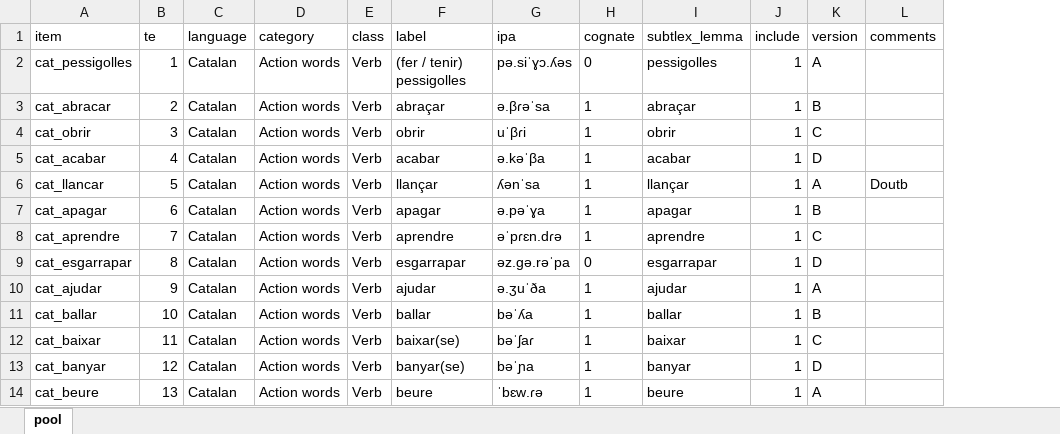
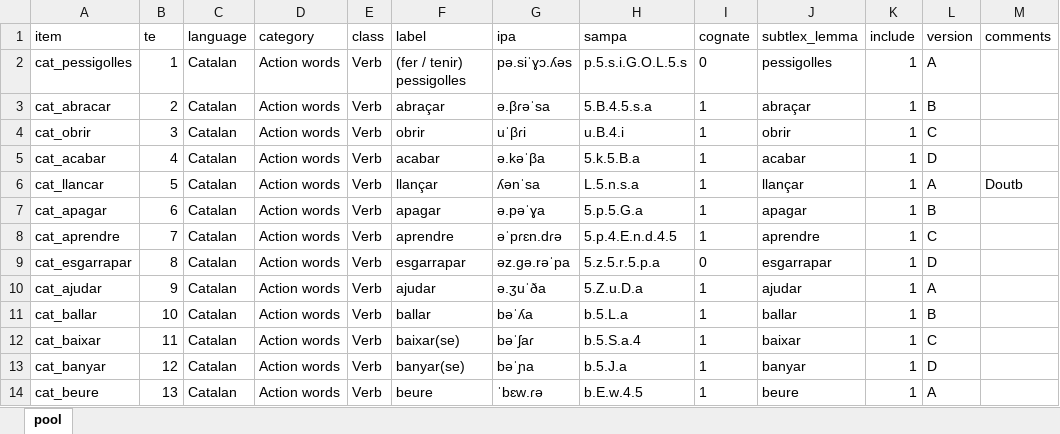
Before and after one commit to gongcastro/bvq, an Excel workbook: inst/extdata/pool.xlsx, sheet pool, drawn as a sheet; only a part is shown; values as stored, in another font and other column widths than the file's, no borders; conditional formats and table styles not drawn; the diff names each change by its address in the sheet, - before the commit and + after, or states it on an @@ line.

Commit message:
Add SAMPA transcriptions

```diff
--- a/inst/extdata/pool.xlsx (sheet pool)
+++ b/inst/extdata/pool.xlsx (sheet pool)
+column H (sampa), rows 2-14: p.5.s.i.G.O.L.5.s | 5.B.4.5.s.a | u.B.4.i | 5.k.5.B.a | L.5.n.s.a | 5.p.5.G.a | 5.p.4.E.n.d.4.5 | 5.z.5.r.5.p.a | 5.Z.u.D.a | b.5.L.a | b.5.S.a.4 | b.5.J.a | b.E.w.4.5
```
Also changed, not shown: 11 other files.
